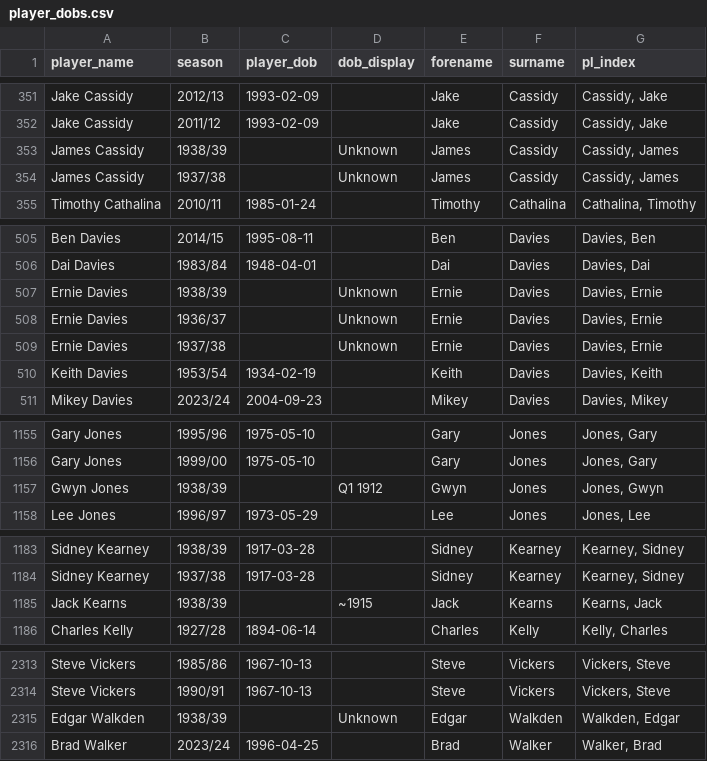
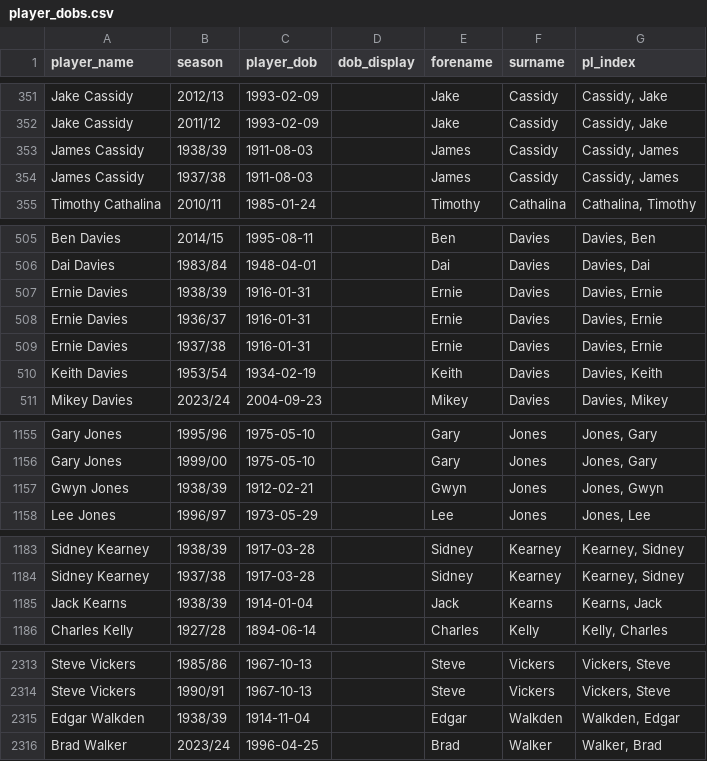
Before and after one commit to petebrown/pre-2023-data-prep, a CSV file: data/player_dobs.csv, drawn as a sheet; only a part is shown, gaps mark what is left out.

Commit message:
fixed player dobs

```diff
--- a/data/player_dobs.csv
+++ b/data/player_dobs.csv
@@ -352,4 +352,4 @@ Jake Cassidy,2012/13,1993-02-09,,Jake,Cassidy,"Cassidy, Jake"
 Jake Cassidy,2011/12,1993-02-09,,Jake,Cassidy,"Cassidy, Jake"
-James Cassidy,1938/39,,Unknown,James,Cassidy,"Cassidy, James"
-James Cassidy,1937/38,,Unknown,James,Cassidy,"Cassidy, James"
+James Cassidy,1938/39,1911-08-03,,James,Cassidy,"Cassidy, James"
+James Cassidy,1937/38,1911-08-03,,James,Cassidy,"Cassidy, James"
 Timothy Cathalina,2010/11,1985-01-24,,Timothy,Cathalina,"Cathalina, Timothy"
@@ -506,5 +506,5 @@ Ben Davies,2014/15,1995-08-11,,Ben,Davies,"Davies, Ben"
 Dai Davies,1983/84,1948-04-01,,Dai,Davies,"Davies, Dai"
-Ernie Davies,1938/39,,Unknown,Ernie,Davies,"Davies, Ernie"
-Ernie Davies,1936/37,,Unknown,Ernie,Davies,"Davies, Ernie"
-Ernie Davies,1937/38,,Unknown,Ernie,Davies,"Davies, Ernie"
+Ernie Davies,1938/39,1916-01-31,,Ernie,Davies,"Davies, Ernie"
+Ernie Davies,1936/37,1916-01-31,,Ernie,Davies,"Davies, Ernie"
+Ernie Davies,1937/38,1916-01-31,,Ernie,Davies,"Davies, Ernie"
 Keith Davies,1953/54,1934-02-19,,Keith,Davies,"Davies, Keith"
@@ -1156,3 +1156,3 @@ Gary Jones,1995/96,1975-05-10,,Gary,Jones,"Jones, Gary"
 Gary Jones,1999/00,1975-05-10,,Gary,Jones,"Jones, Gary"
-Gwyn Jones,1938/39,,Q1 1912,Gwyn,Jones,"Jones, Gwyn"
+Gwyn Jones,1938/39,1912-02-21,,Gwyn,Jones,"Jones, Gwyn"
 Lee Jones,1996/97,1973-05-29,,Lee,Jones,"Jones, Lee"
@@ -1184,3 +1184,3 @@ Sidney Kearney,1938/39,1917-03-28,,Sidney,Kearney,"Kearney, Sidney"
 Sidney Kearney,1937/38,1917-03-28,,Sidney,Kearney,"Kearney, Sidney"
-Jack Kearns,1938/39,,~1915,Jack,Kearns,"Kearns, Jack"
+Jack Kearns,1938/39,1914-01-04,,Jack,Kearns,"Kearns, Jack"
 Charles Kelly,1927/28,1894-06-14,,Charles,Kelly,"Kelly, Charles"
@@ -2314,3 +2314,3 @@ Steve Vickers,1985/86,1967-10-13,,Steve,Vickers,"Vickers, Steve"
 Steve Vickers,1990/91,1967-10-13,,Steve,Vickers,"Vickers, Steve"
-Edgar Walkden,1938/39,,Unknown,Edgar,Walkden,"Walkden, Edgar"
+Edgar Walkden,1938/39,1914-11-04,,Edgar,Walkden,"Walkden, Edgar"
 Brad Walker,2023/24,1996-04-25,,Brad,Walker,"Walker, Brad"
```
Also changed, not shown: 1 other file.
